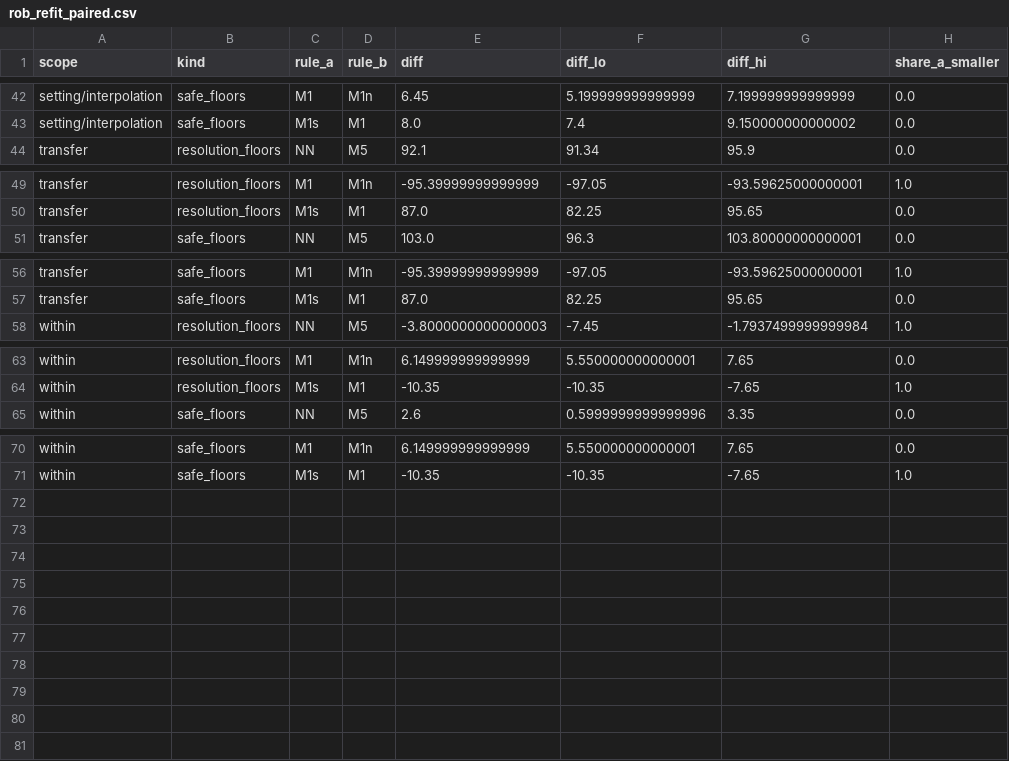
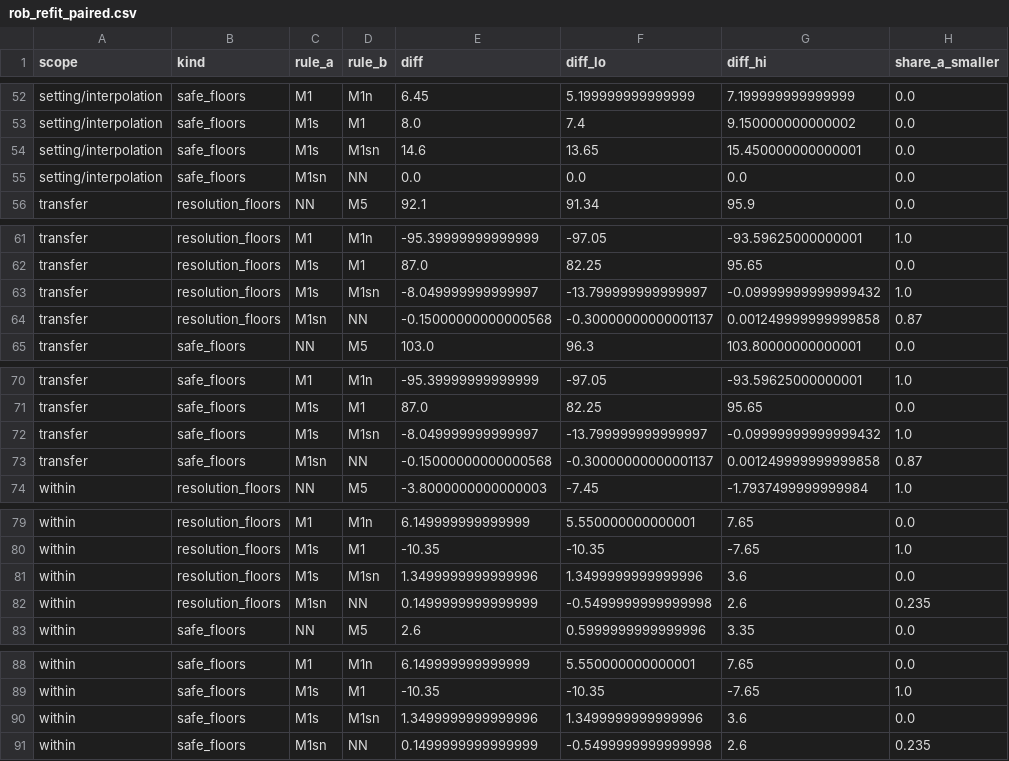
Before and after one commit to htcanseven/Claude, a CSV file: results/rob_refit_paired.csv, drawn as a sheet; only a part is shown, gaps mark what is left out; the diff covers the shown part only; the diff names each change by its address in the sheet, - before the commit and + after, or states it on an @@ line.

```diff
--- a/results/rob_refit_paired.csv
+++ b/results/rob_refit_paired.csv
+row 54: setting/interpolation | safe_floors | M1s | M1sn | 14.6 | 13.65 | 15.450000000000001 | 0.0
+row 55: setting/interpolation | safe_floors | M1sn | NN | 0.0 | 0.0 | 0.0 | 0.0
+row 63: transfer | resolution_floors | M1s | M1sn | -8.049999999999997 | -13.799999999999997 | -0.09999999999999432 | 1.0
+row 64: transfer | resolution_floors | M1sn | NN | -0.15000000000000568 | -0.30000000000001137 | 0.001249999999999858 | 0.87
+row 72: transfer | safe_floors | M1s | M1sn | -8.049999999999997 | -13.799999999999997 | -0.09999999999999432 | 1.0
+row 73: transfer | safe_floors | M1sn | NN | -0.15000000000000568 | -0.30000000000001137 | 0.001249999999999858 | 0.87
+row 81: within | resolution_floors | M1s | M1sn | 1.3499999999999996 | 1.3499999999999996 | 3.6 | 0.0
+row 82: within | resolution_floors | M1sn | NN | 0.1499999999999999 | -0.5499999999999998 | 2.6 | 0.235
+row 90: within | safe_floors | M1s | M1sn | 1.3499999999999996 | 1.3499999999999996 | 3.6 | 0.0
+row 91: within | safe_floors | M1sn | NN | 0.1499999999999999 | -0.5499999999999998 | 2.6 | 0.235
```
Also changed, not shown: 10 added rows elsewhere in this file, results/dec_paired.csv, results/dec_reliability.csv, 44 other files.
